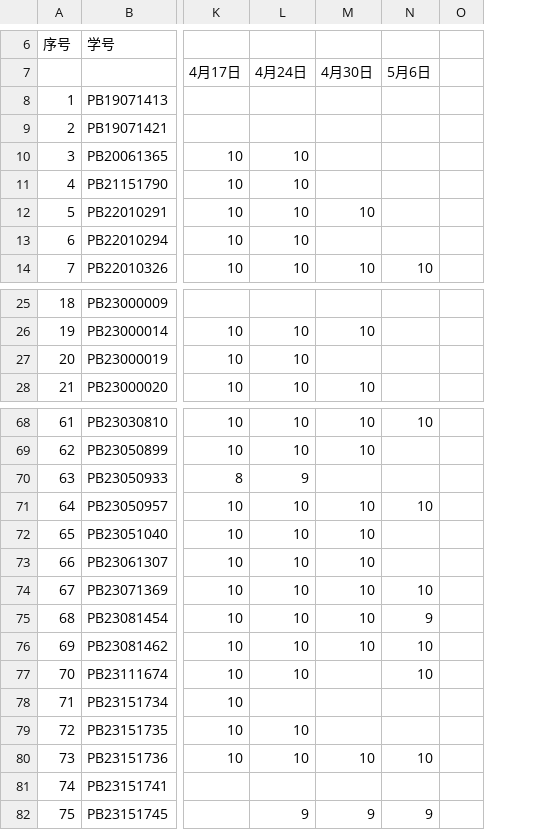
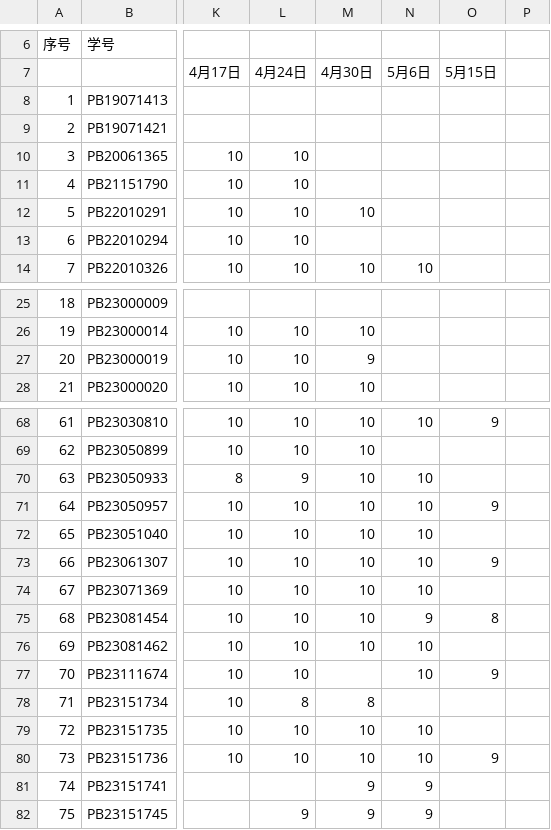
Before and after one commit to Mechano-pesudo/2025_CA_Course_Page, a CSV file: students.csv, drawn as a sheet; only a part is shown, gaps mark what is left out; the diff covers the shown part only; the diff names each change by its address in the sheet, - before the commit and + after, or states it on an @@ line.

```diff
--- a/students.csv
+++ b/students.csv
+column O (5月15日), rows 68-80: 9 |  |  | 9 |  | 9 |  | 8 |  | 9 |  |  | 9
-M27 (4月30日): (empty)
+M27 (4月30日): 9
-M70 (4月30日): (empty)
+M70 (4月30日): 10
-N70 (5月6日): (empty)
+N70 (5月6日): 10
-N72:N73 (5月6日): (empty)
+N72:N73 (5月6日): 10
-L78 (4月24日): (empty)
+L78 (4月24日): 8
-M78 (4月30日): (empty)
+M78 (4月30日): 8
-M79 (4月30日): (empty)
+M79 (4月30日): 10
-N79 (5月6日): (empty)
+N79 (5月6日): 10
-M81 (4月30日): (empty)
+M81 (4月30日): 9
-N81 (5月6日): (empty)
+N81 (5月6日): 9
```
Also changed, not shown: 3 edited cells elsewhere in this file, 3 other files.
